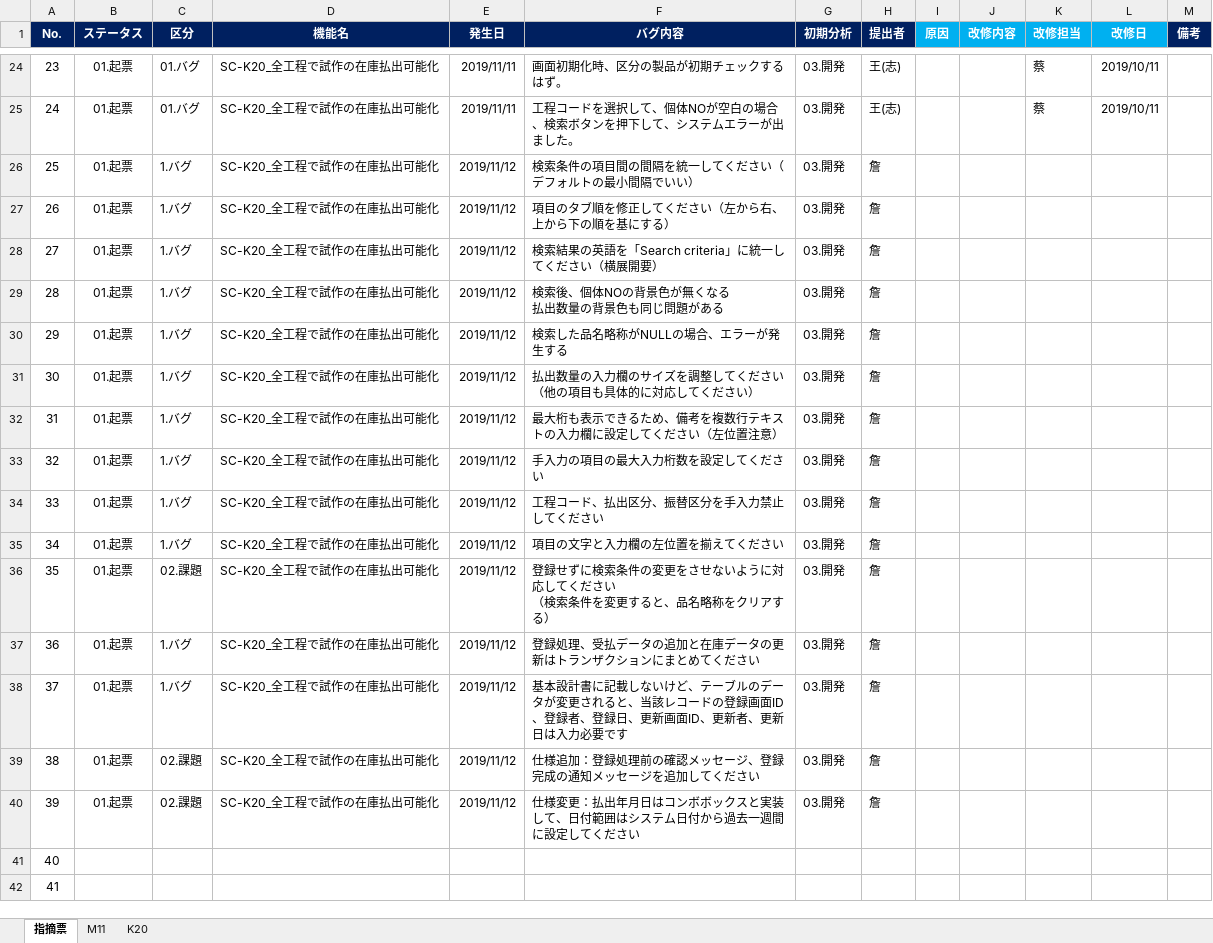
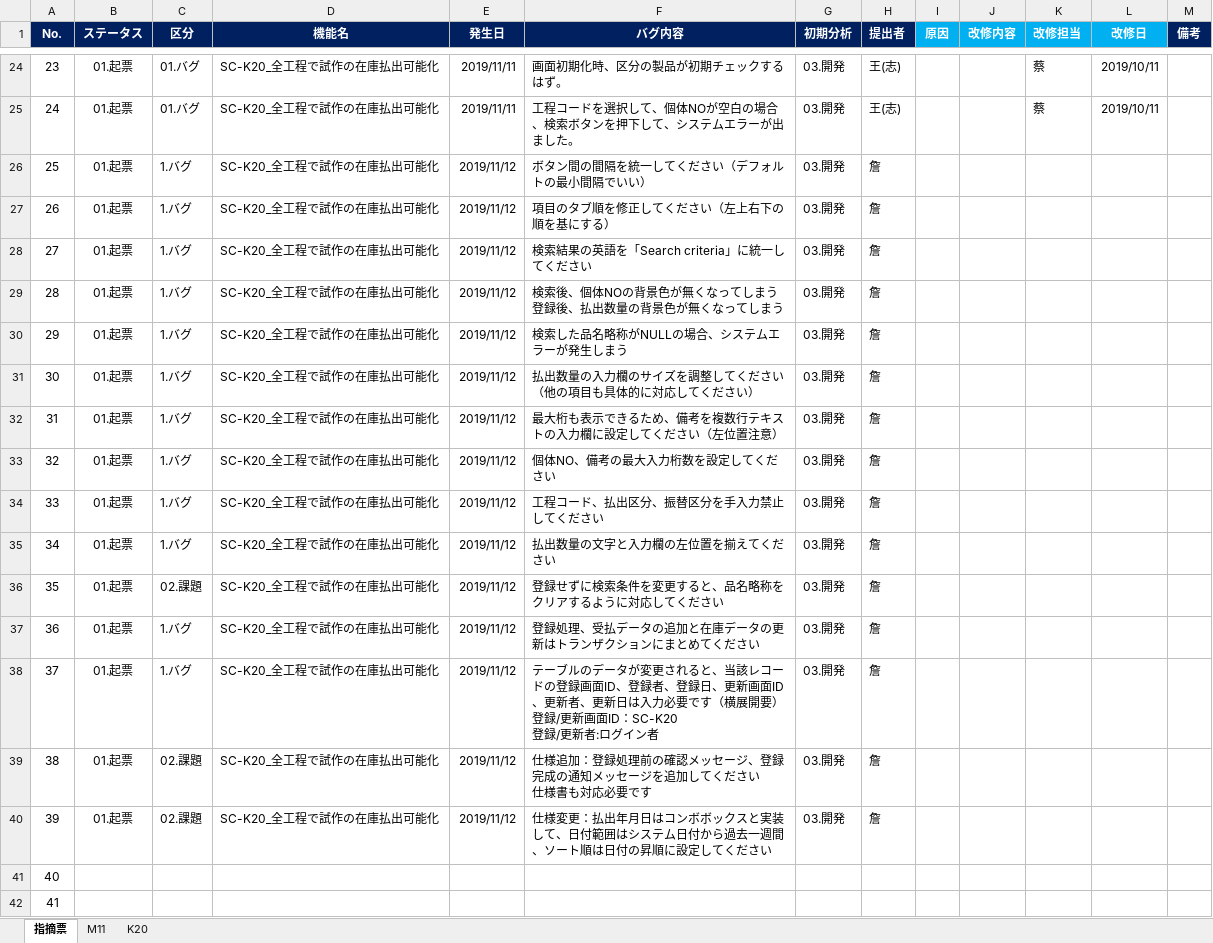
Before and after one commit to LeviDlflu/backdoor, an Excel workbook: 上海/【BackDoor】_ソースレビュー結果.xlsx, sheet 指摘票, drawn as a sheet; only a part is shown, gaps mark what is left out; values as stored, in another font and other column widths than the file's, no borders; conditional formats not drawn; ↵ is a line break in a cell; the diff names each change by its address in the sheet, - before the commit and + after, or states it on an @@ line.

```diff
--- a/上海/【BackDoor】_ソースレビュー結果.xlsx (sheet 指摘票)
+++ b/上海/【BackDoor】_ソースレビュー結果.xlsx (sheet 指摘票)
-F26 (バグ内容): 検索条件の項目間の間隔を統一してください（デフォルトの最小間隔でいい）
+F26 (バグ内容): ボタン間の間隔を統一してください（デフォルトの最小間隔でいい）
-F27 (バグ内容): 項目のタブ順を修正してください（左から右、上から下の順を基にする）
+F27 (バグ内容): 項目のタブ順を修正してください（左上右下の順を基にする）
-F28 (バグ内容): 検索結果の英語を「Search criteria」に統一してください（横展開要）
+F28 (バグ内容): 検索結果の英語を「Search criteria」に統一してください
-F29 (バグ内容): 検索後、個体NOの背景色が無くなる ↵ 払出数量の背景色も同じ問題がある
+F29 (バグ内容): 検索後、個体NOの背景色が無くなってしまう ↵ 登録後、払出数量の背景色が無くなってしまう
-F30 (バグ内容): 検索した品名略称がNULLの場合、エラーが発生する
+F30 (バグ内容): 検索した品名略称がNULLの場合、システムエラーが発生しまう
-F33 (バグ内容): 手入力の項目の最大入力桁数を設定してください
+F33 (バグ内容): 個体NO、備考の最大入力桁数を設定してください
-F35 (バグ内容): 項目の文字と入力欄の左位置を揃えてください
+F35 (バグ内容): 払出数量の文字と入力欄の左位置を揃えてください
-F36 (バグ内容): 登録せずに検索条件の変更をさせないように対応してください ↵ （検索条件を変更すると、品名略称をクリアする）
+F36 (バグ内容): 登録せずに検索条件を変更すると、品名略称をクリアするように対応してください
-F38 (バグ内容): 基本設計書に記載しないけど、テーブルのデータが変更されると、当該レコードの登録画面ID、登録者、登録日、更新画面ID、更新者、更新日は入力必要です
+F38 (バグ内容): テーブルのデータが変更されると、当該レコードの登録画面ID、登録者、登録日、更新画面ID、更新者、更新日は入力必要です（横展開要） ↵ 登録/更新画面ID：SC-K20 ↵ 登録/更新者:ログイン者
-F39 (バグ内容): …ください
+F39 (バグ内容): …ください ↵ 仕様書も対応必要です
-F40 (バグ内容): …去一週間に設定し…
+F40 (バグ内容): …去一週間、ソート順は日付の昇順に設定し…
```
Also changed, not shown: 01_基本設計書/20200220リリース/SC-K20_全工程で試作の在庫払出可能化.xlsx.
